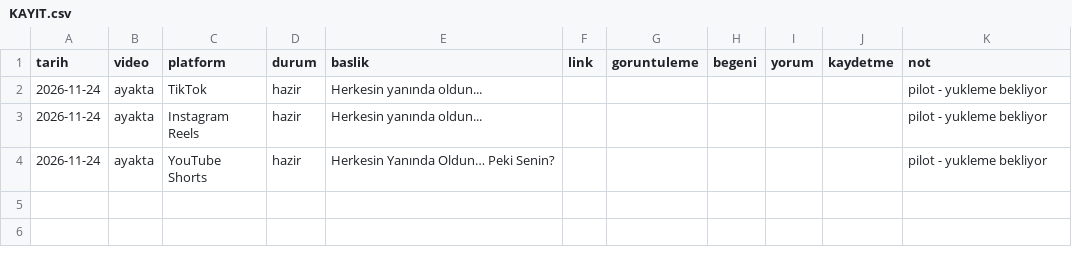
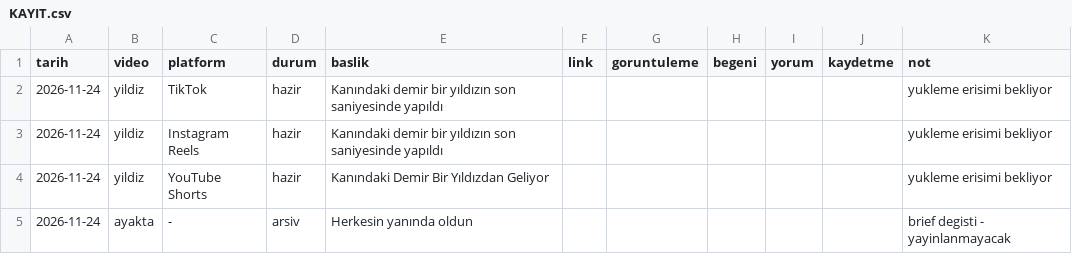
Before and after one commit to EnesAksesuar/EnesAksesuar, a CSV file: yayin/KAYIT.csv, drawn as a sheet.

Commit message:
Add narrated 3D supernova video "Kanındaki Demir" with original score
Brief changed: videos are for the @waithowreal channels, and the first pilot
was rightly rejected — silent, no voice, and almost nothing to look at. This
rebuilds the pipeline around spectacle and sound.

- scenes/yildiz.html: one particle system carries star surface -> supernova ->
  dust disk -> planet; lit planet with a real terminator, sharp shock ring
- audio/music_yildiz.py: score synthesised from scratch (no licensing risk),
  with a riser into the blast and a heartbeat locked to the visual pulse
- audio/mix.py: Turkish Piper voiceover over the score with ducking
- voice/: Turkish TTS model, 8 lines, timings drive the edit
- yayin/02-yildiz.md: per-platform copy; 01-ayakta.md marked archived

Render fix: invisible objects were still rasterised, with 14k particles stacked
at the origin each covering the frame. Skipping them took rendering from 15 s
per frame to 0.3 s.

```diff
--- a/yayin/KAYIT.csv
+++ b/yayin/KAYIT.csv
@@ -1,4 +1,5 @@
 tarih,video,platform,durum,baslik,link,goruntuleme,begeni,yorum,kaydetme,not
-2026-11-24,ayakta,TikTok,hazir,"Herkesin yanında oldun...",,,,,,pilot - yukleme bekliyor
-2026-11-24,ayakta,Instagram Reels,hazir,"Herkesin yanında oldun...",,,,,,pilot - yukleme bekliyor
-2026-11-24,ayakta,YouTube Shorts,hazir,"Herkesin Yanında Oldun… Peki Senin?",,,,,,pilot - yukleme bekliyor
+2026-11-24,yildiz,TikTok,hazir,"Kanındaki demir bir yıldızın son saniyesinde yapıldı",,,,,,yukleme erisimi bekliyor
+2026-11-24,yildiz,Instagram Reels,hazir,"Kanındaki demir bir yıldızın son saniyesinde yapıldı",,,,,,yukleme erisimi bekliyor
+2026-11-24,yildiz,YouTube Shorts,hazir,"Kanındaki Demir Bir Yıldızdan Geliyor",,,,,,yukleme erisimi bekliyor
+2026-11-24,ayakta,-,arsiv,"Herkesin yanında oldun",,,,,,brief degisti - yayinlanmayacak
```
Also changed, not shown: 11 other files.
